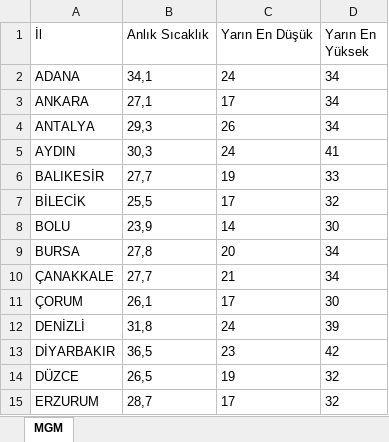
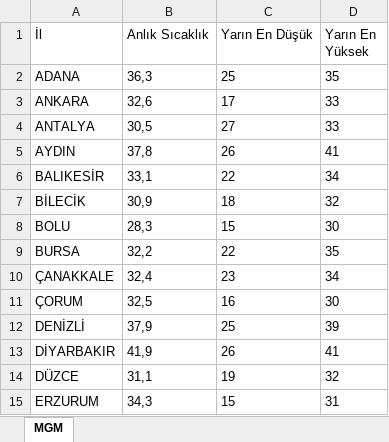
Before and after one commit to ekingunindi1-web/mgm-weather-reader, an Excel workbook: weather.xlsx, sheet MGM, drawn as a sheet; only a part is shown; values as stored, in another font and other column widths than the file's, no borders; the diff covers the shown part only; the diff names each change by its address in the sheet, - before the commit and + after, or states it on an @@ line.

```diff
--- a/weather.xlsx (sheet MGM)
+++ b/weather.xlsx (sheet MGM)
-B2 (Anlık Sıcaklık): 34,1
+B2 (Anlık Sıcaklık): 36,3
-C2 (Yarın En Düşük): 24
+C2 (Yarın En Düşük): 25
-D2 (Yarın En Yüksek): 34
+D2 (Yarın En Yüksek): 35
-B3 (Anlık Sıcaklık): 27,1
+B3 (Anlık Sıcaklık): 32,6
-D3:D4 (Yarın En Yüksek): 34
+D3:D4 (Yarın En Yüksek): 33
-B4 (Anlık Sıcaklık): 29,3
+B4 (Anlık Sıcaklık): 30,5
-C4 (Yarın En Düşük): 26
+C4 (Yarın En Düşük): 27
-B5 (Anlık Sıcaklık): 30,3
+B5 (Anlık Sıcaklık): 37,8
-C5 (Yarın En Düşük): 24
+C5 (Yarın En Düşük): 26
-B6 (Anlık Sıcaklık): 27,7
+B6 (Anlık Sıcaklık): 33,1
-C6 (Yarın En Düşük): 19
+C6 (Yarın En Düşük): 22
-D6 (Yarın En Yüksek): 33
+D6 (Yarın En Yüksek): 34
-B7 (Anlık Sıcaklık): 25,5
+B7 (Anlık Sıcaklık): 30,9
-C7 (Yarın En Düşük): 17
+C7 (Yarın En Düşük): 18
-B8 (Anlık Sıcaklık): 23,9
+B8 (Anlık Sıcaklık): 28,3
-C8 (Yarın En Düşük): 14
+C8 (Yarın En Düşük): 15
-B9 (Anlık Sıcaklık): 27,8
+B9 (Anlık Sıcaklık): 32,2
-C9 (Yarın En Düşük): 20
+C9 (Yarın En Düşük): 22
-D9 (Yarın En Yüksek): 34
+D9 (Yarın En Yüksek): 35
-B10 (Anlık Sıcaklık): 27,7
+B10 (Anlık Sıcaklık): 32,4
-C10 (Yarın En Düşük): 21
+C10 (Yarın En Düşük): 23
-B11 (Anlık Sıcaklık): 26,1
+B11 (Anlık Sıcaklık): 32,5
-C11 (Yarın En Düşük): 17
+C11 (Yarın En Düşük): 16
-B12 (Anlık Sıcaklık): 31,8
+B12 (Anlık Sıcaklık): 37,9
-C12 (Yarın En Düşük): 24
+C12 (Yarın En Düşük): 25
-B13 (Anlık Sıcaklık): 36,5
+B13 (Anlık Sıcaklık): 41,9
-C13 (Yarın En Düşük): 23
+C13 (Yarın En Düşük): 26
-D13 (Yarın En Yüksek): 42
+D13 (Yarın En Yüksek): 41
-B14 (Anlık Sıcaklık): 26,5
+B14 (Anlık Sıcaklık): 31,1
-B15 (Anlık Sıcaklık): 28,7
+B15 (Anlık Sıcaklık): 34,3
-C15 (Yarın En Düşük): 17
+C15 (Yarın En Düşük): 15
-D15 (Yarın En Yüksek): 32
+D15 (Yarın En Yüksek): 31
```
Also changed, not shown: 43 edited cells elsewhere in this sheet.
